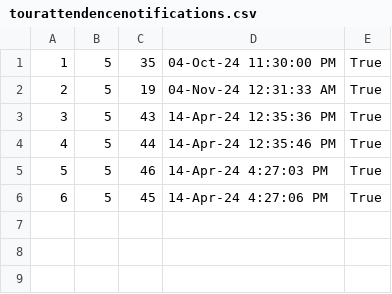
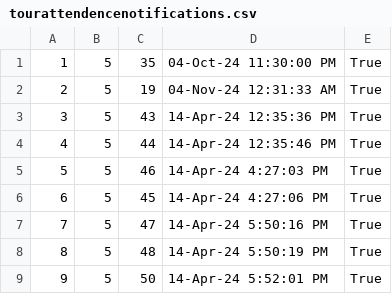
Before and after one commit to VeljkoW/Tourism-Accommodation-Management-App, a CSV file: Resources/Data/tourattendencenotifications.csv, drawn as a sheet.

```diff
--- a/Resources/Data/tourattendencenotifications.csv
+++ b/Resources/Data/tourattendencenotifications.csv
@@ -6 +6,4 @@
 6|5|45|14-Apr-24 4:27:06 PM|True
+7|5|47|14-Apr-24 5:50:16 PM|True
+8|5|48|14-Apr-24 5:50:19 PM|True
+9|5|50|14-Apr-24 5:52:01 PM|True
```
Also changed, not shown: Resources/Data/images.csv, Resources/Data/tourcoupons.csv, 12 other files.
